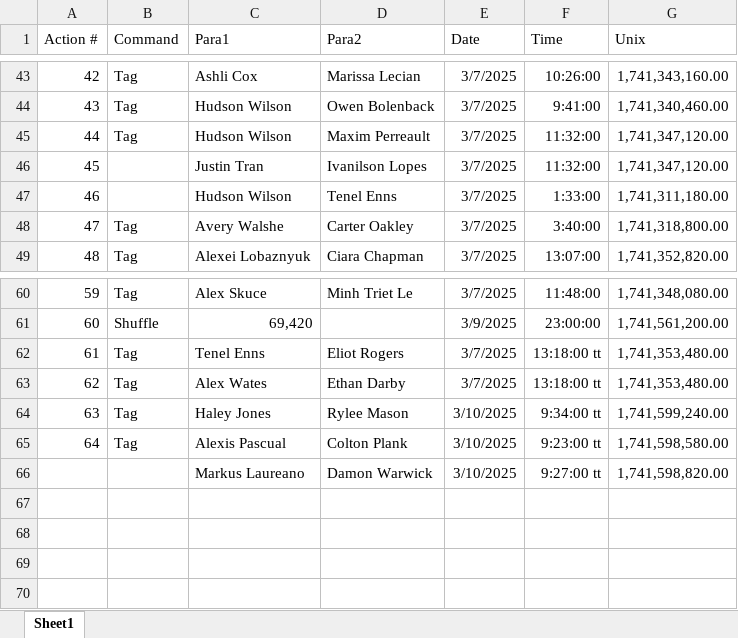
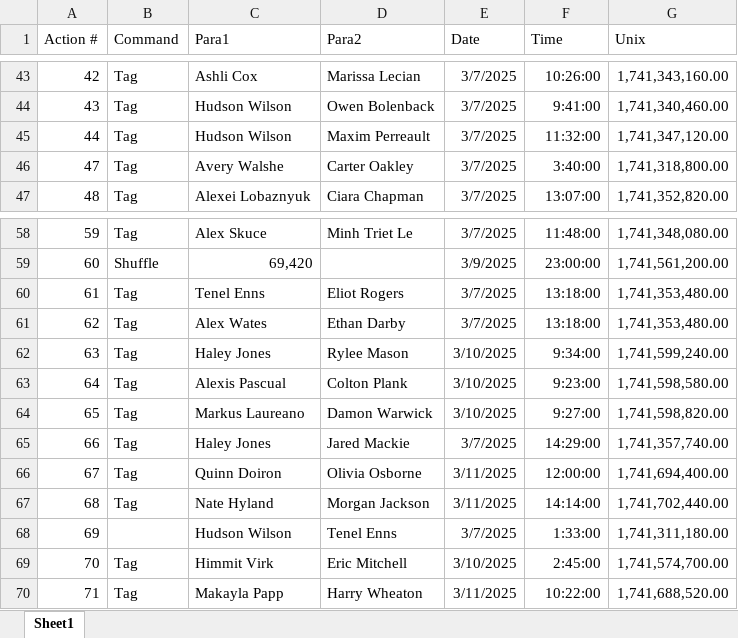
Before and after one commit to SalishGradTag/SalishGradTag.github.io, an Excel workbook: src/game_log.xlsx, sheet Sheet1, drawn as a sheet; only a part is shown, gaps mark what is left out; values as stored, in another font and other column widths than the file's, no borders; table styles not drawn; removed rows and columns are numbered as before the commit, all else as after; the diff names each change by its address in the sheet, - before the commit and + after, or states it on an @@ line.

```diff
--- a/src/game_log.xlsx (sheet Sheet1)
+++ b/src/game_log.xlsx (sheet Sheet1)
-row 46: 45 |  | Justin Tran | Ivanilson Lopes | 3/7/2025 | 11:32:00 | 1,741,347,120.00
-F60:F61 (Time): 13:18:00 tt
+F60:F61 (Time): 13:18:00
-F62 (Time): 9:34:00 tt
+F62 (Time): 9:34:00
-F63 (Time): 9:23:00 tt
+F63 (Time): 9:23:00
@@ column A (Action #) renumbered in row 64 @@
-B64 (Command): (empty)
+B64 (Command): Tag
-F64 (Time): 9:27:00 tt
+F64 (Time): 9:27:00
+row 65: 66 | Tag | Haley Jones | Jared Mackie | 3/7/2025 | 14:29:00 | 1,741,357,740.00
+row 66: 67 | Tag | Quinn Doiron | Olivia Osborne | 3/11/2025 | 12:00:00 | 1,741,694,400.00
+row 67: 68 | Tag | Nate Hyland | Morgan Jackson | 3/11/2025 | 14:14:00 | 1,741,702,440.00
@@ row 47 moved to row 68: 69 @@
+row 69: 70 | Tag | Himmit Virk | Eric Mitchell | 3/10/2025 | 2:45:00 | 1,741,574,700.00
+row 70: 71 | Tag | Makayla Papp | Harry Wheaton | 3/11/2025 | 10:22:00 | 1,741,688,520.00
```
Also changed, not shown: formulas that keep their value, 1 other file.
